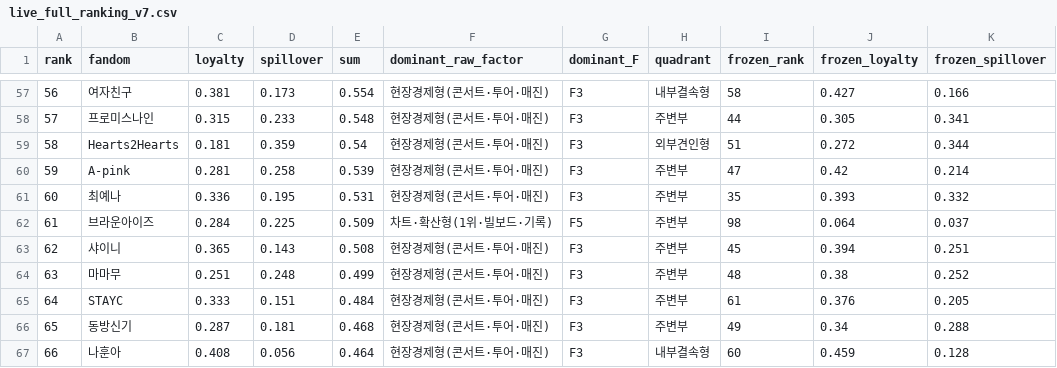
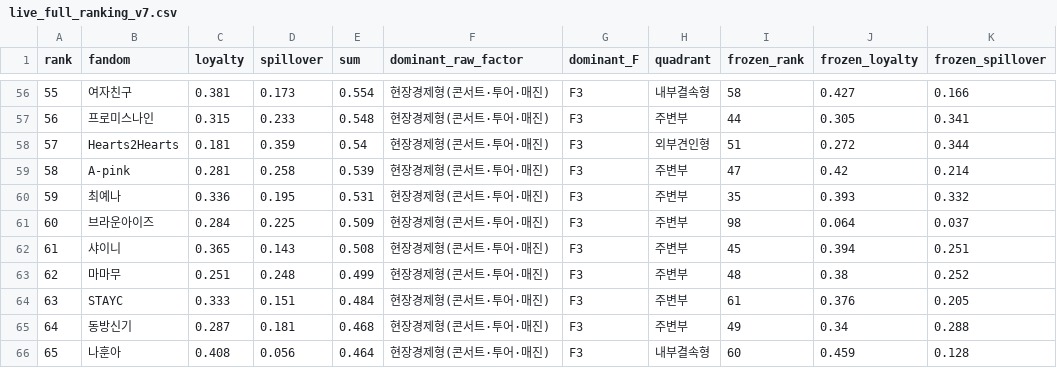
Before and after one commit to mw48795472-ai/Fandom_LDA_Model, a CSV file: v7_final_10020/analysis/persona_decision_space/live_interpretive_layer/live_full_ranking_v7.csv, drawn as a sheet; only a part is shown, gaps mark what is left out; addresses are those after the commit; the diff covers the shown part only; the diff names each change by its address in the sheet, - before the commit and + after, or states it on an @@ line.

```diff
--- a/v7_final_10020/analysis/persona_decision_space/live_interpretive_layer/live_full_ranking_v7.csv
+++ b/v7_final_10020/analysis/persona_decision_space/live_interpretive_layer/live_full_ranking_v7.csv
@@ column A (rank) renumbered between rows 33 and 100 @@
-F61 (dominant_raw_factor): 차트·확산형(1위·빌보드·기록)
+F61 (dominant_raw_factor): 현장경제형(콘서트·투어·매진)
-G61 (dominant_F): F5
+G61 (dominant_F): F3
```
Also changed, not shown: 1 added row, 1 removed row and 36 edited cells elsewhere in this file, data/v7_final/corpus_growth_history_v6_v7_full.csv, v7_final_10020/analysis/persona_decision_space/live_interpretive_layer/live_k_to_f_v7.csv, 45 other files.
